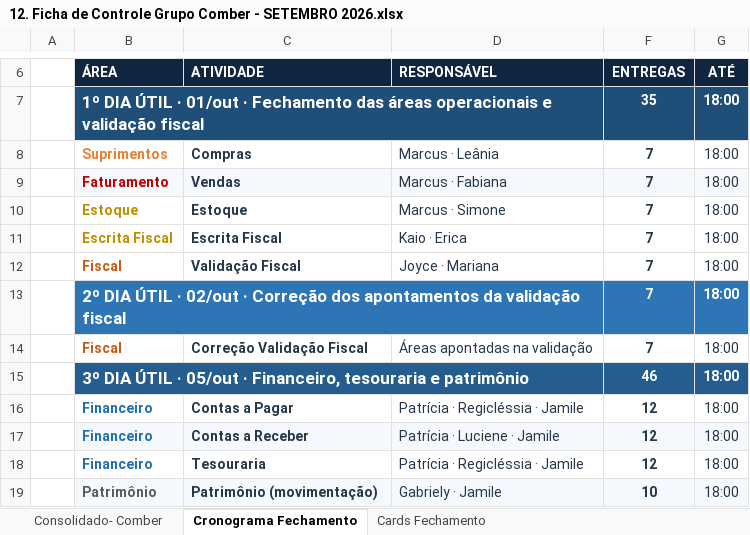
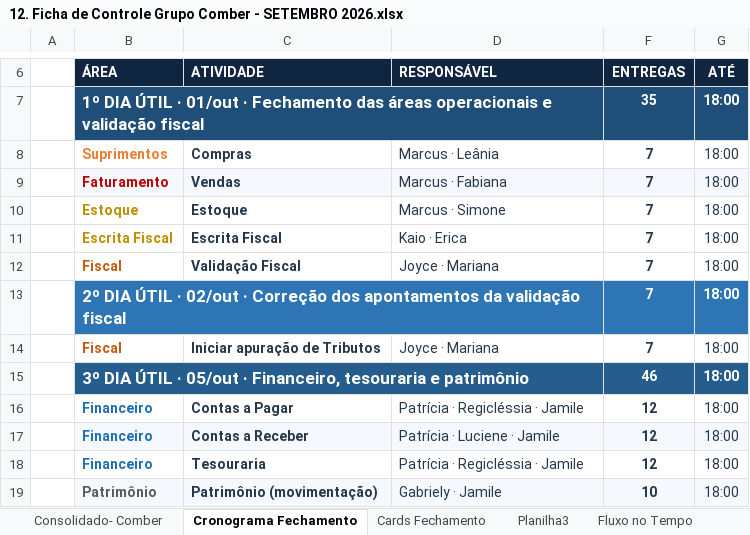
Before and after one commit to vieirakaioc/cronograma_fechamento, an Excel workbook: 12. Ficha de Controle Grupo Comber - SETEMBRO 2026.xlsx, sheet Cronograma Fechamento, drawn as a sheet; only a part is shown, gaps mark what is left out; values as stored, in another font and other column widths than the file's, no borders; the diff names each change by its address in the sheet, - before the commit and + after, or states it on an @@ line.

```diff
--- a/12. Ficha de Controle Grupo Comber - SETEMBRO 2026.xlsx (sheet Cronograma Fechamento)
+++ b/12. Ficha de Controle Grupo Comber - SETEMBRO 2026.xlsx (sheet Cronograma Fechamento)
+sheet tab: Planilha3
+sheet tab: Fluxo no Tempo
-C14 (ATIVIDADE): Correção Validação Fiscal
+C14 (ATIVIDADE): Iniciar apuração de Tributos
-D14 (RESPONSÁVEL): Áreas apontadas na validação
+D14 (RESPONSÁVEL): Joyce · Mariana
```
Also changed, not shown: sheet Cards Fechamento.
